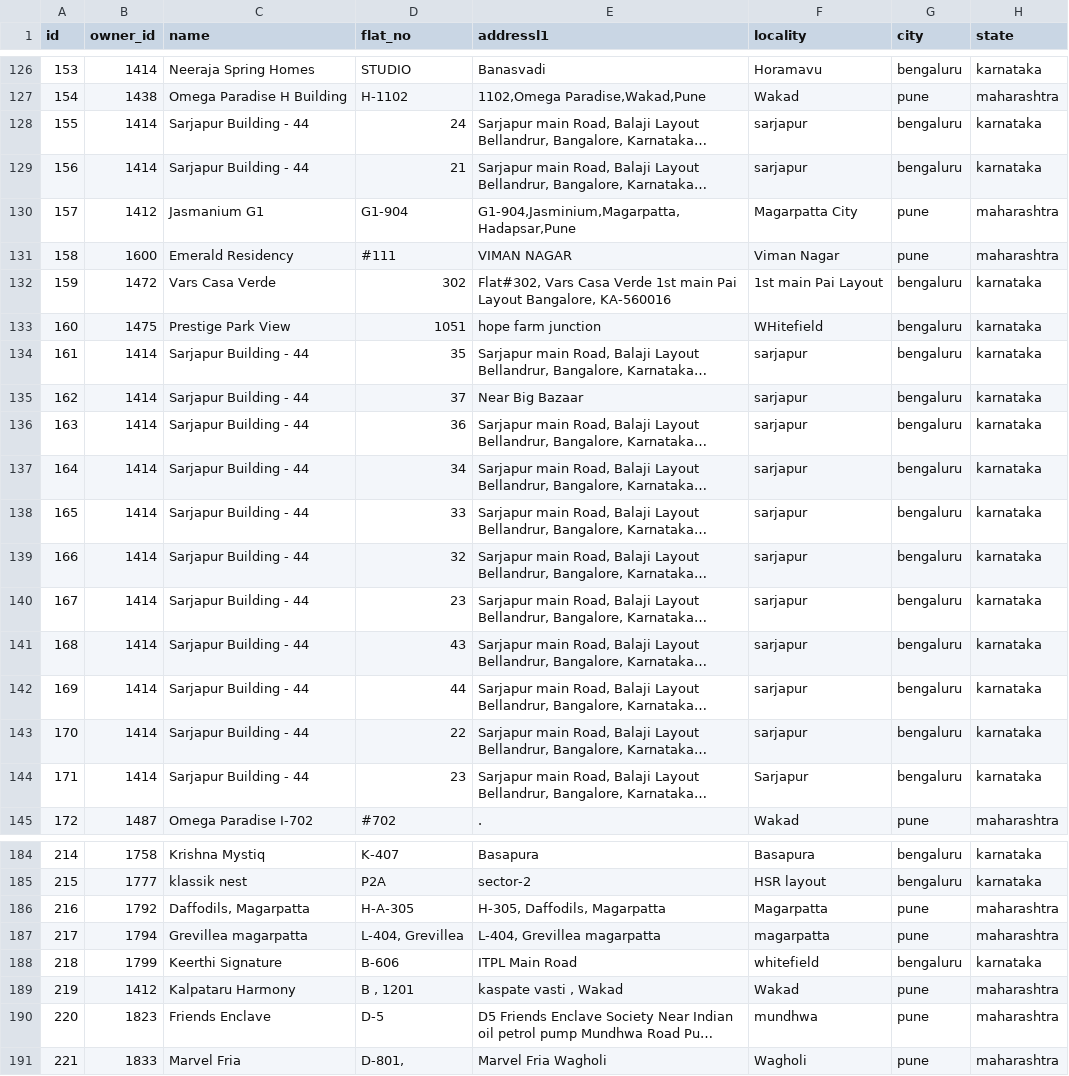
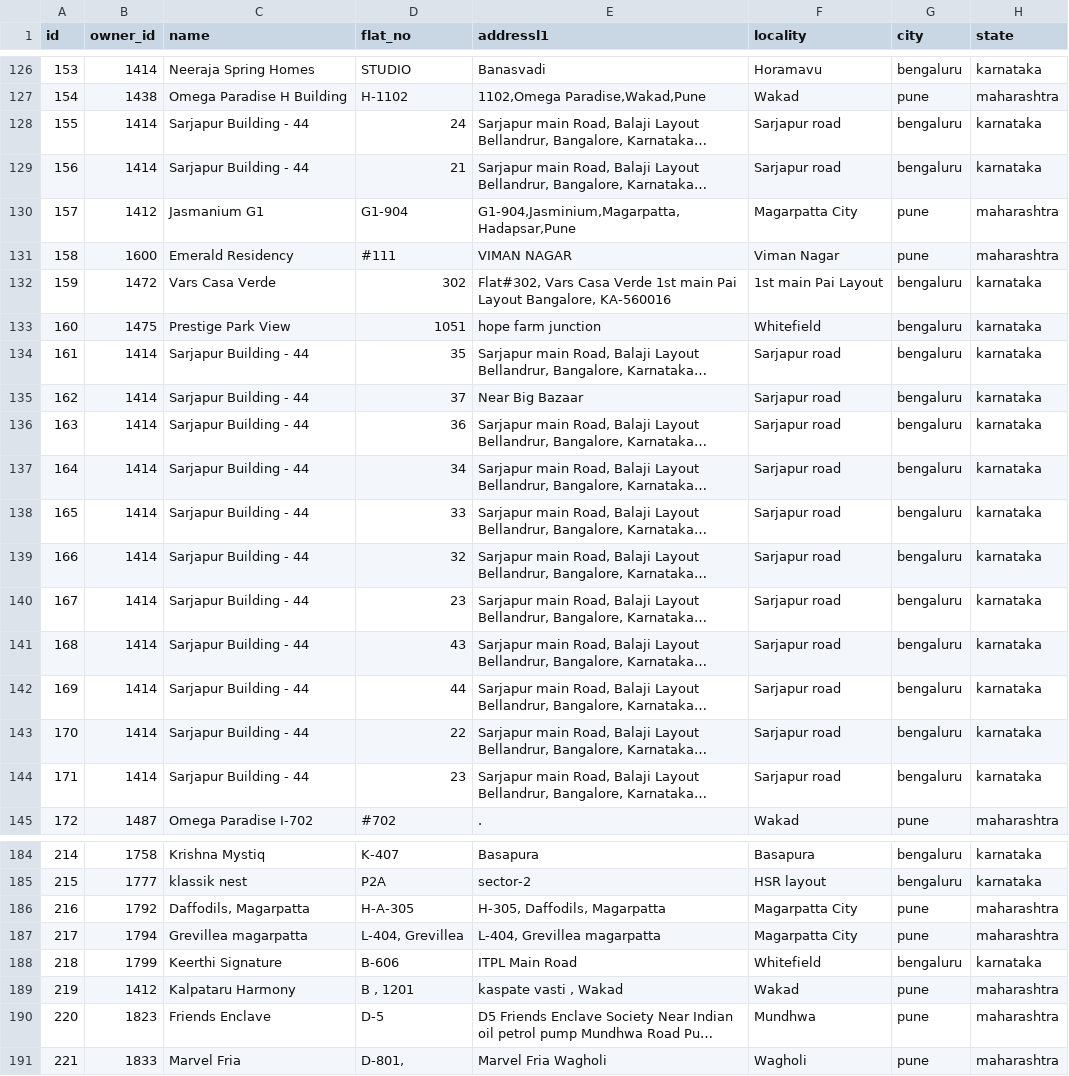
Before and after one commit to UdaySaiTyada/YOR_als_csv, a CSV file: properties.csv, drawn as a sheet; only a part is shown, gaps mark what is left out; long unchanged cells end in …; the diff covers the shown part only; the diff names each change by its address in the sheet, - before the commit and + after, or states it on an @@ line.

```diff
--- a/properties.csv
+++ b/properties.csv
-F128:F129 (locality): sarjapur
+F128:F129 (locality): Sarjapur road
-F133 (locality): WHitefield
+F133 (locality): Whitefield
-F134:F143 (locality): sarjapur
+F134:F143 (locality): Sarjapur road
-F144 (locality): Sarjapur
+F144 (locality): Sarjapur road
-F186 (locality): Magarpatta
+F186 (locality): Magarpatta City
-F187 (locality): magarpatta
+F187 (locality): Magarpatta City
-F188 (locality): whitefield
+F188 (locality): Whitefield
-F190 (locality): mundhwa
+F190 (locality): Mundhwa
```
Also changed, not shown: 40 edited cells elsewhere in this file, 10 other files.
